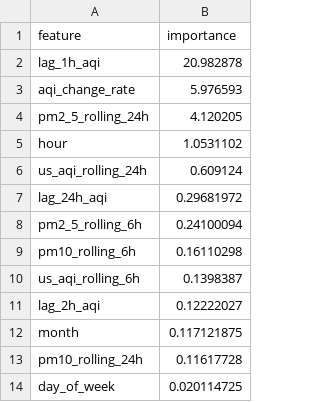
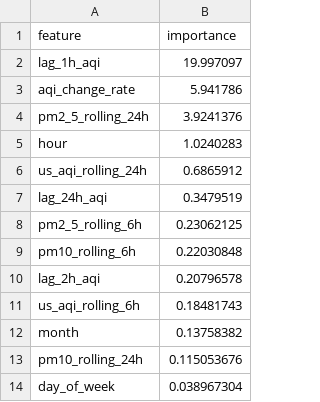
Before and after one commit to ahmed-121174/HazaraAQI_10Pearls, a CSV file: models/shap_importance.csv, drawn as a sheet.

Commit message:
[Daily] Retrained models + updated SHAP importance

```diff
--- a/models/shap_importance.csv
+++ b/models/shap_importance.csv
@@ -1,14 +1,14 @@
 feature,importance
-lag_1h_aqi,20.982878
-aqi_change_rate,5.976593
-pm2_5_rolling_24h,4.120205
-hour,1.0531102
-us_aqi_rolling_24h,0.609124
-lag_24h_aqi,0.29681972
-pm2_5_rolling_6h,0.24100094
-pm10_rolling_6h,0.16110298
-us_aqi_rolling_6h,0.1398387
-lag_2h_aqi,0.12222027
-month,0.117121875
-pm10_rolling_24h,0.11617728
-day_of_week,0.020114725
+lag_1h_aqi,19.997097
+aqi_change_rate,5.941786
+pm2_5_rolling_24h,3.9241376
+hour,1.0240283
+us_aqi_rolling_24h,0.6865912
+lag_24h_aqi,0.3479519
+pm2_5_rolling_6h,0.23062125
+pm10_rolling_6h,0.22030848
+lag_2h_aqi,0.20796578
+us_aqi_rolling_6h,0.18481743
+month,0.13758382
+pm10_rolling_24h,0.115053676
+day_of_week,0.038967304
```
Also changed, not shown: models/training_results.csv, 4 other files.
